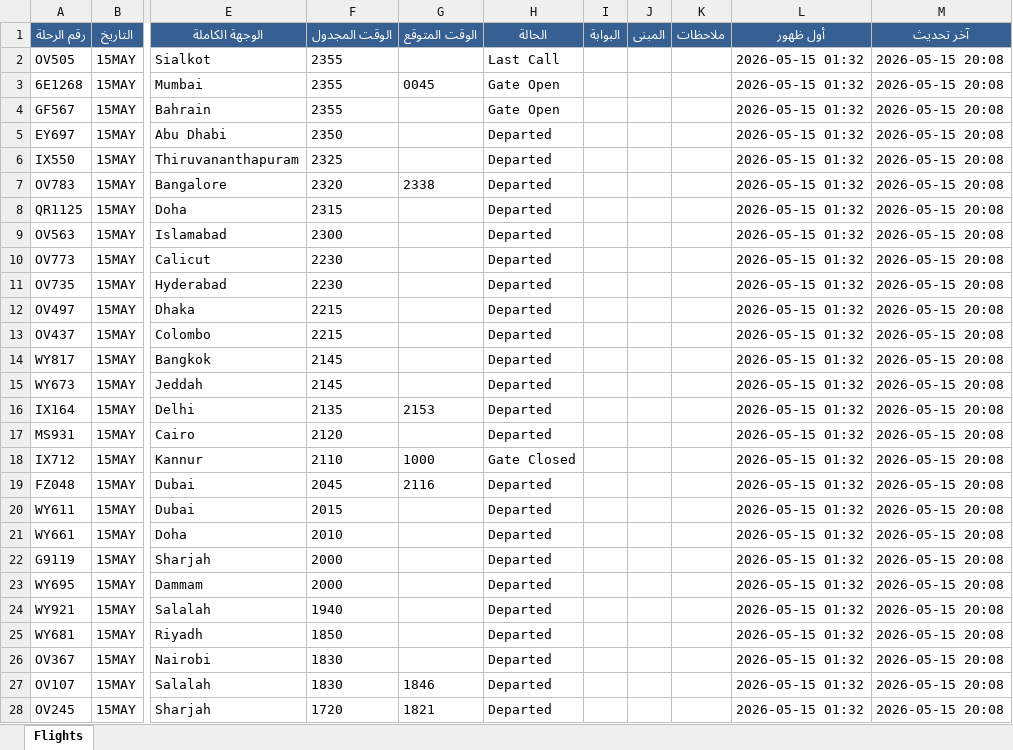
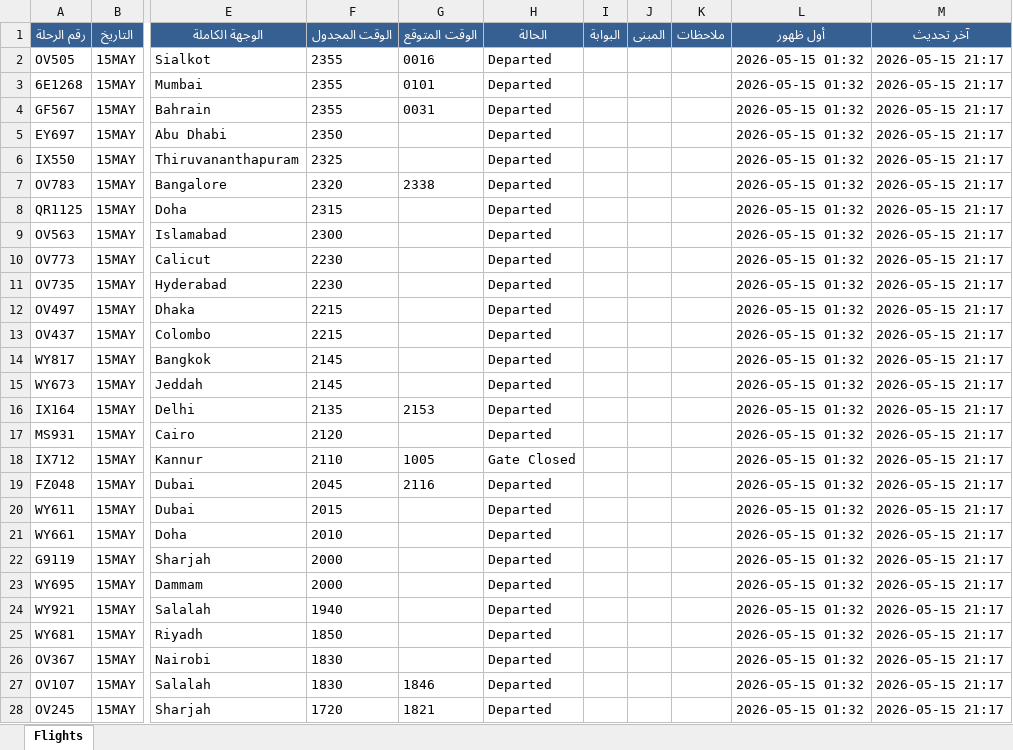
Before and after one commit to khalidsaif912/live-flights, an Excel workbook: flight_data/archive_flights.xlsx, sheet Flights, drawn as a sheet; only a part is shown, gaps mark what is left out; values as stored, in another font and other column widths than the file's, no borders; the diff covers the shown part only; the diff names each change by its address in the sheet, - before the commit and + after, or states it on an @@ line.

```diff
--- a/flight_data/archive_flights.xlsx (sheet Flights)
+++ b/flight_data/archive_flights.xlsx (sheet Flights)
-G2 (الوقت المتوقع): (empty)
+G2 (الوقت المتوقع): 0016
-H2 (الحالة): Last Call
+H2 (الحالة): Departed
-M2:M28 (آخر تحديث): 2026-05-15 20:08
+M2:M28 (آخر تحديث): 2026-05-15 21:17
-G3 (الوقت المتوقع): 0045
+G3 (الوقت المتوقع): 0101
-H3:H4 (الحالة): Gate Open
+H3:H4 (الحالة): Departed
-G4 (الوقت المتوقع): (empty)
+G4 (الوقت المتوقع): 0031
-G18 (الوقت المتوقع): 1000
+G18 (الوقت المتوقع): 1005
```
Also changed, not shown: 72 edited cells elsewhere in this sheet, flight_data/live_flights.xlsx, 2 other files.
